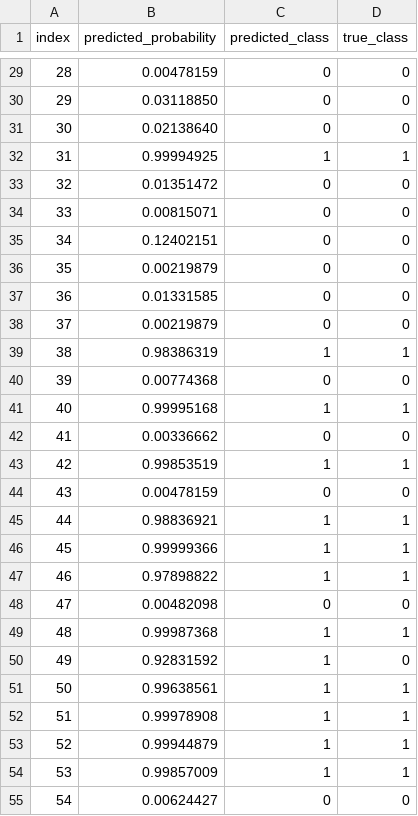
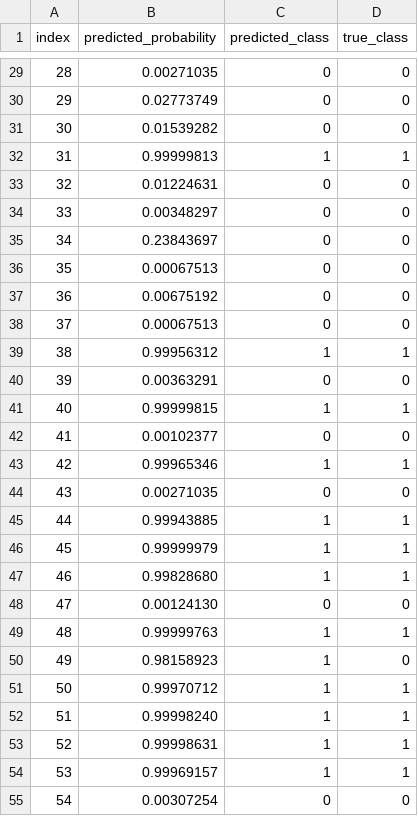
Before and after one commit to D4NSER/DIPagrindai, a CSV file: lab2/results/final_best_model/test_predictions.csv, drawn as a sheet; only a part is shown, gaps mark what is left out; the diff covers the shown part only.

```diff
--- a/lab2/results/final_best_model/test_predictions.csv
+++ b/lab2/results/final_best_model/test_predictions.csv
@@ -29,27 +29,27 @@ index,predicted_probability,predicted_class,true_class
-28,0.00478159,0,0
-29,0.03118850,0,0
-30,0.02138640,0,0
-31,0.99994925,1,1
-32,0.01351472,0,0
-33,0.00815071,0,0
-34,0.12402151,0,0
-35,0.00219879,0,0
-36,0.01331585,0,0
-37,0.00219879,0,0
-38,0.98386319,1,1
-39,0.00774368,0,0
-40,0.99995168,1,1
-41,0.00336662,0,0
-42,0.99853519,1,1
-43,0.00478159,0,0
-44,0.98836921,1,1
-45,0.99999366,1,1
-46,0.97898822,1,1
-47,0.00482098,0,0
-48,0.99987368,1,1
-49,0.92831592,1,0
-50,0.99638561,1,1
-51,0.99978908,1,1
-52,0.99944879,1,1
-53,0.99857009,1,1
-54,0.00624427,0,0
+28,0.00271035,0,0
+29,0.02773749,0,0
+30,0.01539282,0,0
+31,0.99999813,1,1
+32,0.01224631,0,0
+33,0.00348297,0,0
+34,0.23843697,0,0
+35,0.00067513,0,0
+36,0.00675192,0,0
+37,0.00067513,0,0
+38,0.99956312,1,1
+39,0.00363291,0,0
+40,0.99999815,1,1
+41,0.00102377,0,0
+42,0.99965346,1,1
+43,0.00271035,0,0
+44,0.99943885,1,1
+45,0.99999979,1,1
+46,0.99828680,1,1
+47,0.00124130,0,0
+48,0.99999763,1,1
+49,0.98158923,1,0
+50,0.99970712,1,1
+51,0.99998240,1,1
+52,0.99998631,1,1
+53,0.99969157,1,1
+54,0.00307254,0,0
```
Also changed, not shown: 43 edited cells elsewhere in this file, lab2/results/final_best_model/epoch_metrics.csv, lab2/results/task2/batch/epoch_metrics.csv, 20 other files.
